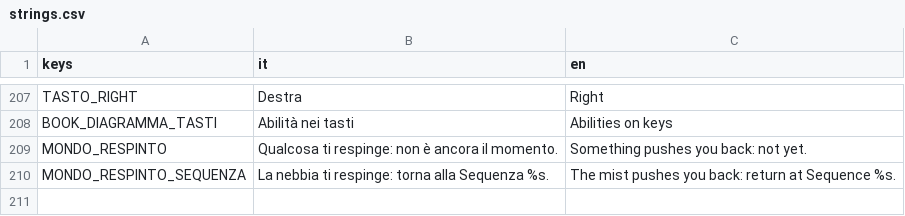
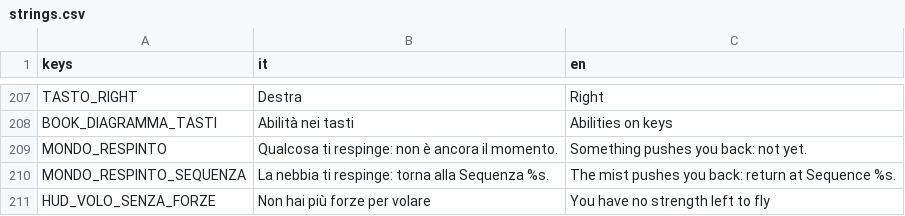
Before and after one commit to YasserOudabashi/mirwada, a CSV file: assets/i18n/strings.csv, drawn as a sheet; only a part is shown, gaps mark what is left out; the diff names each change by its address in the sheet, - before the commit and + after, or states it on an @@ line.

```diff
--- a/assets/i18n/strings.csv
+++ b/assets/i18n/strings.csv
+row 211: HUD_VOLO_SENZA_FORZE | Non hai più forze per volare | You have no strength left to fly
```
Also changed, not shown: 7 other files.
